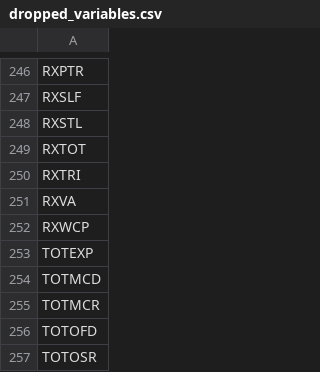
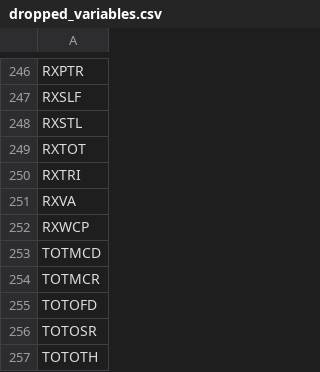
Before and after one commit to preiaj23/Final-Project, a CSV file: Data/cleaned/dropped_variables.csv, drawn as a sheet; only a part is shown, gaps mark what is left out; the shorter side is filled out with more unchanged rows; the diff names each change by its address in the sheet, - before the commit and + after, or states it on an @@ line.

Commit message:
New models with updated cleaning of datasets

```diff
--- a/Data/cleaned/dropped_variables.csv
+++ b/Data/cleaned/dropped_variables.csv
-row 253: TOTEXP
```
Also changed, not shown: 11 other files.
